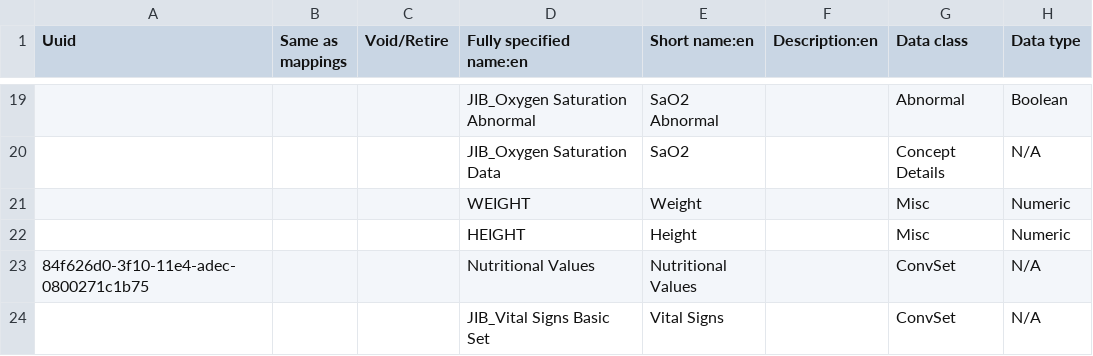
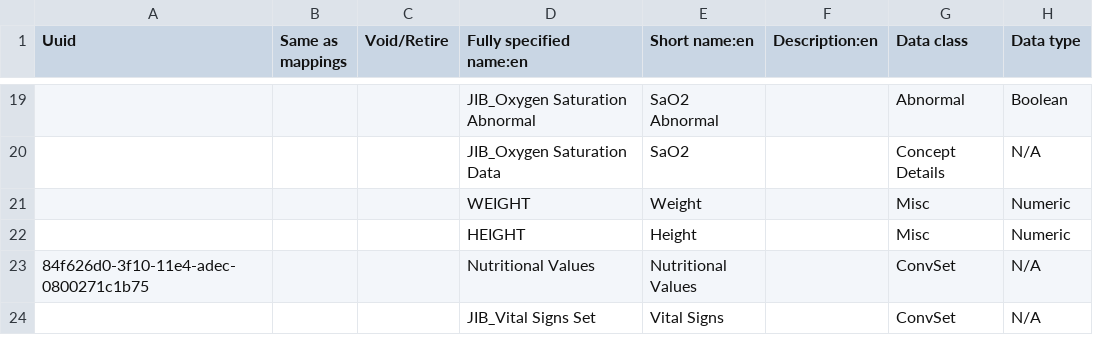
Before and after one commit to mekomsolutions/openmrs-config-jib, a CSV file: configuration/concepts/vitals_form.csv, drawn as a sheet; only a part is shown, gaps mark what is left out; the diff names each change by its address in the sheet, - before the commit and + after, or states it on an @@ line.

```diff
--- a/configuration/concepts/vitals_form.csv
+++ b/configuration/concepts/vitals_form.csv
-D24 (Fully specified name:en): JIB_Vital Signs Basic Set
+D24 (Fully specified name:en): JIB_Vital Signs Set
```
Also changed, not shown: configuration/concepts/activate_forms.csv.
